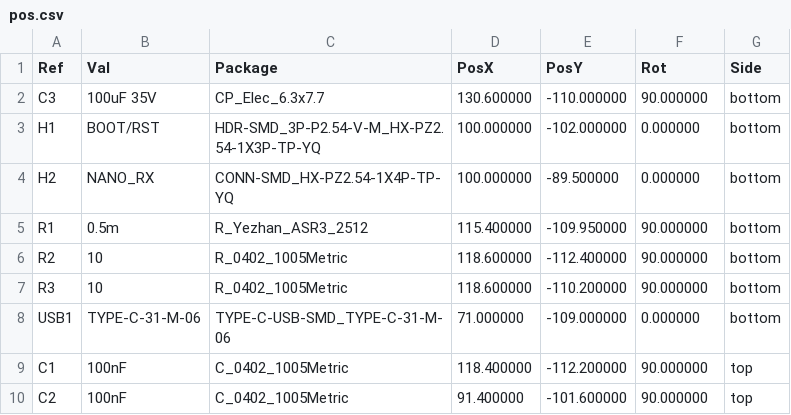
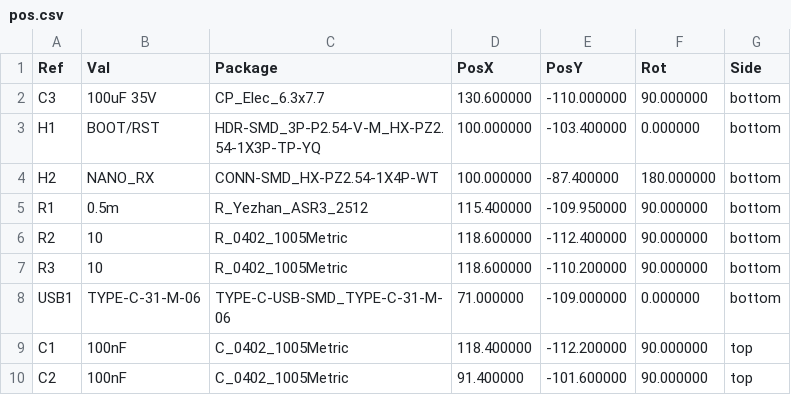
Before and after one commit to Woz4tetra/auto-battlebot, a CSV file: hardware/mr_stabs_mk2_pcb/pcba/fab/pos.csv, drawn as a sheet; only a part is shown.

```diff
--- a/hardware/mr_stabs_mk2_pcb/pcba/fab/pos.csv
+++ b/hardware/mr_stabs_mk2_pcb/pcba/fab/pos.csv
@@ -2,4 +2,4 @@ Ref,Val,Package,PosX,PosY,Rot,Side
 "C3","100uF 35V","CP_Elec_6.3x7.7",130.600000,-110.000000,90.000000,bottom
-"H1","BOOT/RST","HDR-SMD_3P-P2.54-V-M_HX-PZ2.54-1X3P-TP-YQ",100.000000,-102.000000,0.000000,bottom
-"H2","NANO_RX","CONN-SMD_HX-PZ2.54-1X4P-TP-YQ",100.000000,-89.500000,0.000000,bottom
+"H1","BOOT/RST","HDR-SMD_3P-P2.54-V-M_HX-PZ2.54-1X3P-TP-YQ",100.000000,-103.400000,0.000000,bottom
+"H2","NANO_RX","CONN-SMD_HX-PZ2.54-1X4P-WT",100.000000,-87.400000,180.000000,bottom
 "R1","0.5m","R_Yezhan_ASR3_2512",115.400000,-109.950000,90.000000,bottom
```
Also changed, not shown: hardware/mr_stabs_mk2_pcb/pcba/fab/bom.csv, hardware/mr_stabs_mk2_pcb/pcba/fab/cpl.csv, 37 other files.
